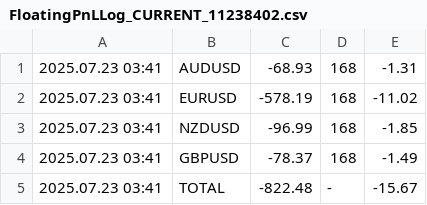
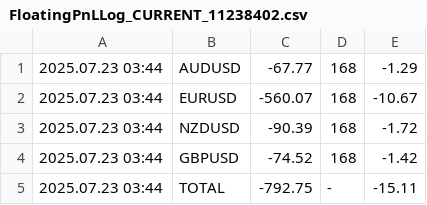
Before and after one commit to anshul-chaudhary/mt4-currentfloatingpnl, a CSV file: FloatingPnLLog_CURRENT_11238402.csv, drawn as a sheet.

```diff
--- a/FloatingPnLLog_CURRENT_11238402.csv
+++ b/FloatingPnLLog_CURRENT_11238402.csv
@@ -1,5 +1,5 @@
-2025.07.23 03:41;AUDUSD;-68.93;168;-1.31
-2025.07.23 03:41;EURUSD;-578.19;168;-11.02
-2025.07.23 03:41;NZDUSD;-96.99;168;-1.85
-2025.07.23 03:41;GBPUSD;-78.37;168;-1.49
-2025.07.23 03:41;TOTAL;-822.48;-;-15.67
+2025.07.23 03:44;AUDUSD;-67.77;168;-1.29
+2025.07.23 03:44;EURUSD;-560.07;168;-10.67
+2025.07.23 03:44;NZDUSD;-90.39;168;-1.72
+2025.07.23 03:44;GBPUSD;-74.52;168;-1.42
+2025.07.23 03:44;TOTAL;-792.75;-;-15.11
```
Also changed, not shown: FloatingPnLLog_ARCHIVE_11238402.csv.
